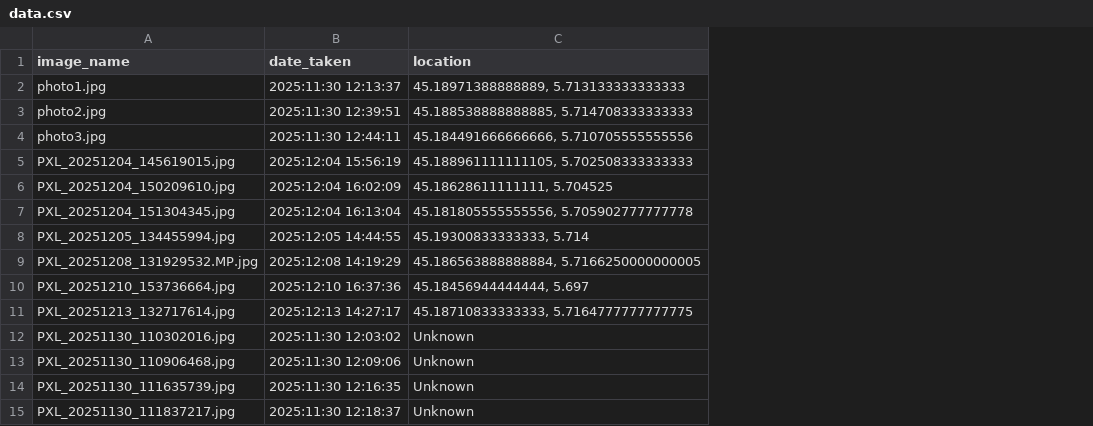
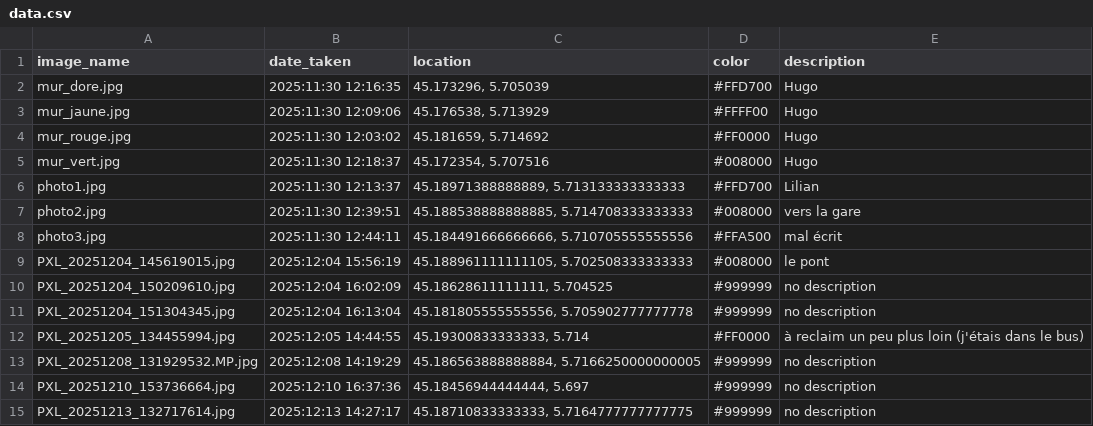
Before and after one commit to Micau183/brulez_vos_voiture, a CSV file: mapvoiture/public/data.csv, drawn as a sheet; removed rows and columns are numbered as before the commit, all else as after; the diff names each change by its address in the sheet, - before the commit and + after, or states it on an @@ line.

```diff
--- a/mapvoiture/public/data.csv
+++ b/mapvoiture/public/data.csv
+column D (color), rows 6-15: #FFD700 | #008000 | #FFA500 | #008000 | #999999 | #999999 | #FF0000 | #999999 | #999999 | #999999
+column E (description), rows 6-15: Lilian | vers la gare | mal écrit | le pont | no description | no description | à reclaim un peu plus loin (j'étais dans le bus) | no description | no description | no description
+row 2: mur_dore.jpg | 2025:11:30 12:16:35 | 45.173296, 5.705039 | #FFD700 | Hugo
+row 3: mur_jaune.jpg | 2025:11:30 12:09:06 | 45.176538, 5.713929 | #FFFF00 | Hugo
+row 4: mur_rouge.jpg | 2025:11:30 12:03:02 | 45.181659, 5.714692 | #FF0000 | Hugo
+row 5: mur_vert.jpg | 2025:11:30 12:18:37 | 45.172354, 5.707516 | #008000 | Hugo
-row 12: PXL_20251130_110302016.jpg | 2025:11:30 12:03:02 | Unknown
-row 13: PXL_20251130_110906468.jpg | 2025:11:30 12:09:06 | Unknown
-row 14: PXL_20251130_111635739.jpg | 2025:11:30 12:16:35 | Unknown
-row 15: PXL_20251130_111837217.jpg | 2025:11:30 12:18:37 | Unknown
```
Also changed, not shown: 12 other files.
